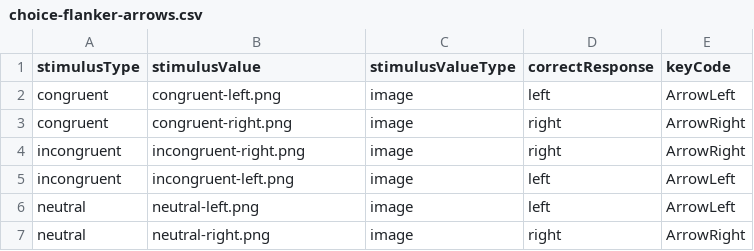
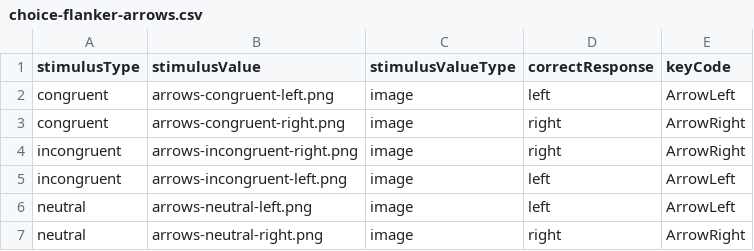
Before and after one commit to tatool/tatool-web, a CSV file: app/projects/public/tatool-stimuli/stimuli/choice-flanker-arrows.csv, drawn as a sheet.

```diff
--- a/app/projects/public/tatool-stimuli/stimuli/choice-flanker-arrows.csv
+++ b/app/projects/public/tatool-stimuli/stimuli/choice-flanker-arrows.csv
@@ -1,7 +1,7 @@
 stimulusType;stimulusValue;stimulusValueType;correctResponse;keyCode
-congruent;congruent-left.png;image;left;ArrowLeft
-congruent;congruent-right.png;image;right;ArrowRight
-incongruent;incongruent-right.png;image;right;ArrowRight
-incongruent;incongruent-left.png;image;left;ArrowLeft
-neutral;neutral-left.png;image;left;ArrowLeft
-neutral;neutral-right.png;image;right;ArrowRight
+congruent;arrows-congruent-left.png;image;left;ArrowLeft
+congruent;arrows-congruent-right.png;image;right;ArrowRight
+incongruent;arrows-incongruent-right.png;image;right;ArrowRight
+incongruent;arrows-incongruent-left.png;image;left;ArrowLeft
+neutral;arrows-neutral-left.png;image;left;ArrowLeft
+neutral;arrows-neutral-right.png;image;right;ArrowRight
```
Also changed, not shown: 35 other files.
